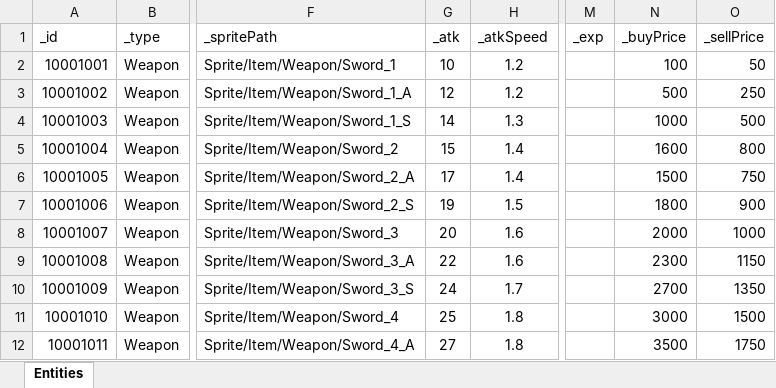
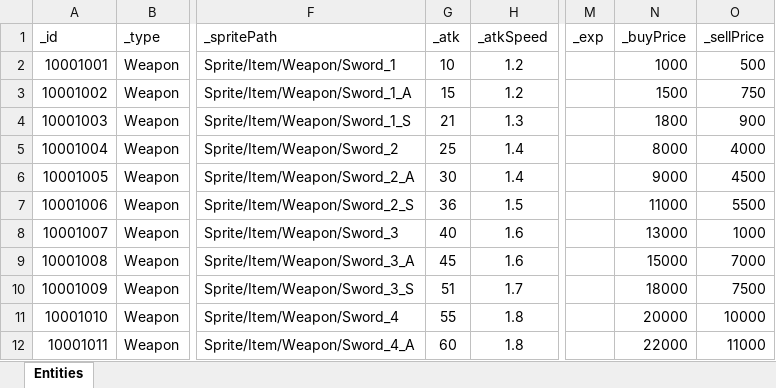
Before and after one commit to sangmin-1007/Mementomori, an Excel workbook: Assets/Scripts/Item/ItemRawData/ItemDBSheet.xlsx, sheet Entities, drawn as a sheet; only a part is shown, gaps mark what is left out; values as stored, in another font and other column widths than the file's, no borders; the diff covers the shown part only; the diff names each change by its address in the sheet, - before the commit and + after, or states it on an @@ line.

```diff
--- a/Assets/Scripts/Item/ItemRawData/ItemDBSheet.xlsx (sheet Entities)
+++ b/Assets/Scripts/Item/ItemRawData/ItemDBSheet.xlsx (sheet Entities)
-N2 (_buyPrice): 100
+N2 (_buyPrice): 1000
-O2 (_sellPrice): 50
+O2 (_sellPrice): 500
-G3 (_atk): 12
+G3 (_atk): 15
-N3 (_buyPrice): 500
+N3 (_buyPrice): 1500
-O3 (_sellPrice): 250
+O3 (_sellPrice): 750
-G4 (_atk): 14
+G4 (_atk): 21
-N4 (_buyPrice): 1000
+N4 (_buyPrice): 1800
-O4 (_sellPrice): 500
+O4 (_sellPrice): 900
-G5 (_atk): 15
+G5 (_atk): 25
-N5 (_buyPrice): 1600
+N5 (_buyPrice): 8000
-O5 (_sellPrice): 800
+O5 (_sellPrice): 4000
-G6 (_atk): 17
+G6 (_atk): 30
-N6 (_buyPrice): 1500
+N6 (_buyPrice): 9000
-O6 (_sellPrice): 750
+O6 (_sellPrice): 4500
-G7 (_atk): 19
+G7 (_atk): 36
-N7 (_buyPrice): 1800
+N7 (_buyPrice): 11000
-O7 (_sellPrice): 900
+O7 (_sellPrice): 5500
-G8 (_atk): 20
+G8 (_atk): 40
-N8 (_buyPrice): 2000
+N8 (_buyPrice): 13000
-G9 (_atk): 22
+G9 (_atk): 45
-N9 (_buyPrice): 2300
+N9 (_buyPrice): 15000
-O9 (_sellPrice): 1150
+O9 (_sellPrice): 7000
-G10 (_atk): 24
+G10 (_atk): 51
-N10 (_buyPrice): 2700
+N10 (_buyPrice): 18000
-O10 (_sellPrice): 1350
+O10 (_sellPrice): 7500
-G11 (_atk): 25
+G11 (_atk): 55
-N11 (_buyPrice): 3000
+N11 (_buyPrice): 20000
-O11 (_sellPrice): 1500
+O11 (_sellPrice): 10000
-G12 (_atk): 27
+G12 (_atk): 60
-N12 (_buyPrice): 3500
+N12 (_buyPrice): 22000
-O12 (_sellPrice): 1750
+O12 (_sellPrice): 11000
```
Also changed, not shown: 87 edited cells elsewhere in this sheet, 1 other file.
